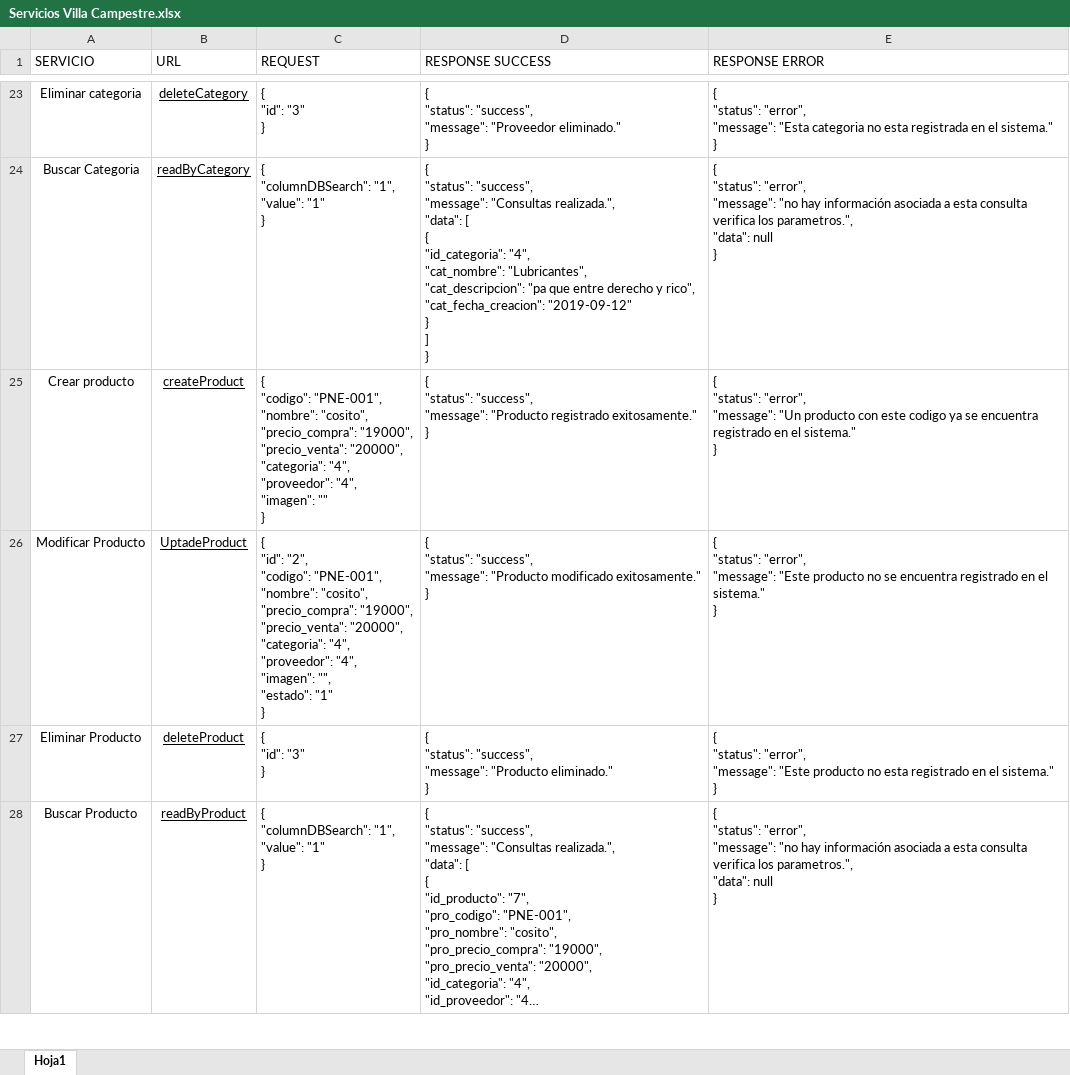
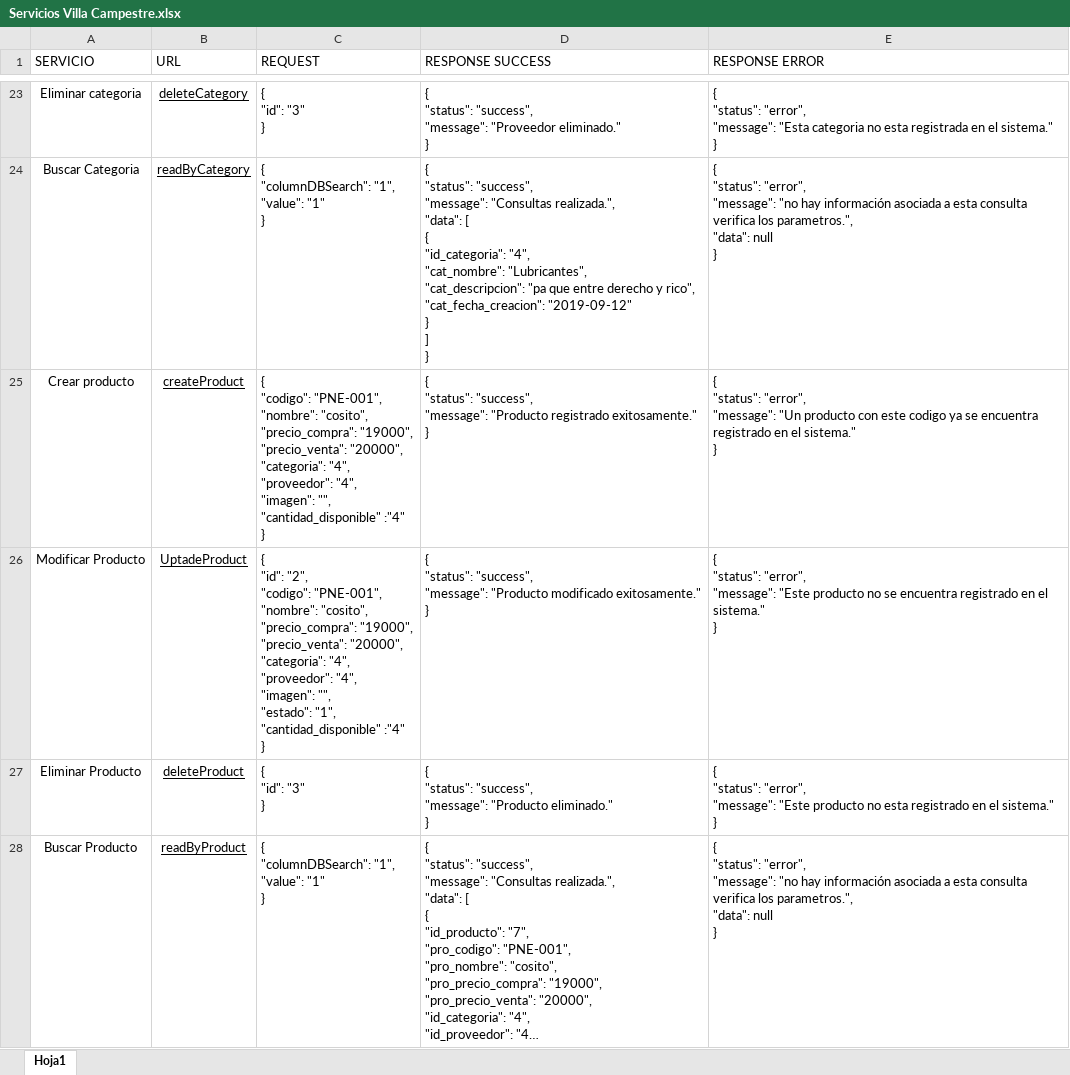
Before and after one commit to evelinFrontend/villa, an Excel workbook: Servicios Villa Campestre.xlsx, sheet Hoja1, drawn as a sheet; only a part is shown, gaps mark what is left out; long unchanged cells end in …; values as stored, in another font and other column widths than the file's, no borders; table styles not drawn; ↵ is a line break in a cell; the diff names each change by its address in the sheet, - before the commit and + after, or states it on an @@ line.

Commit message:
cantidad disponible

```diff
--- a/Servicios Villa Campestre.xlsx (sheet Hoja1)
+++ b/Servicios Villa Campestre.xlsx (sheet Hoja1)
-C25 (REQUEST): …"4", ↵ "imagen": "" ↵ }
+C25 (REQUEST): …"4", ↵ "imagen": "", ↵ "cantidad_disponible" :"4" ↵ }
-C26 (REQUEST): …"", ↵ "estado": "1" ↵ }
+C26 (REQUEST): …"", ↵ "estado": "1", ↵ "cantidad_disponible" :"4" ↵ }
```
Also changed, not shown: 1 other file.
